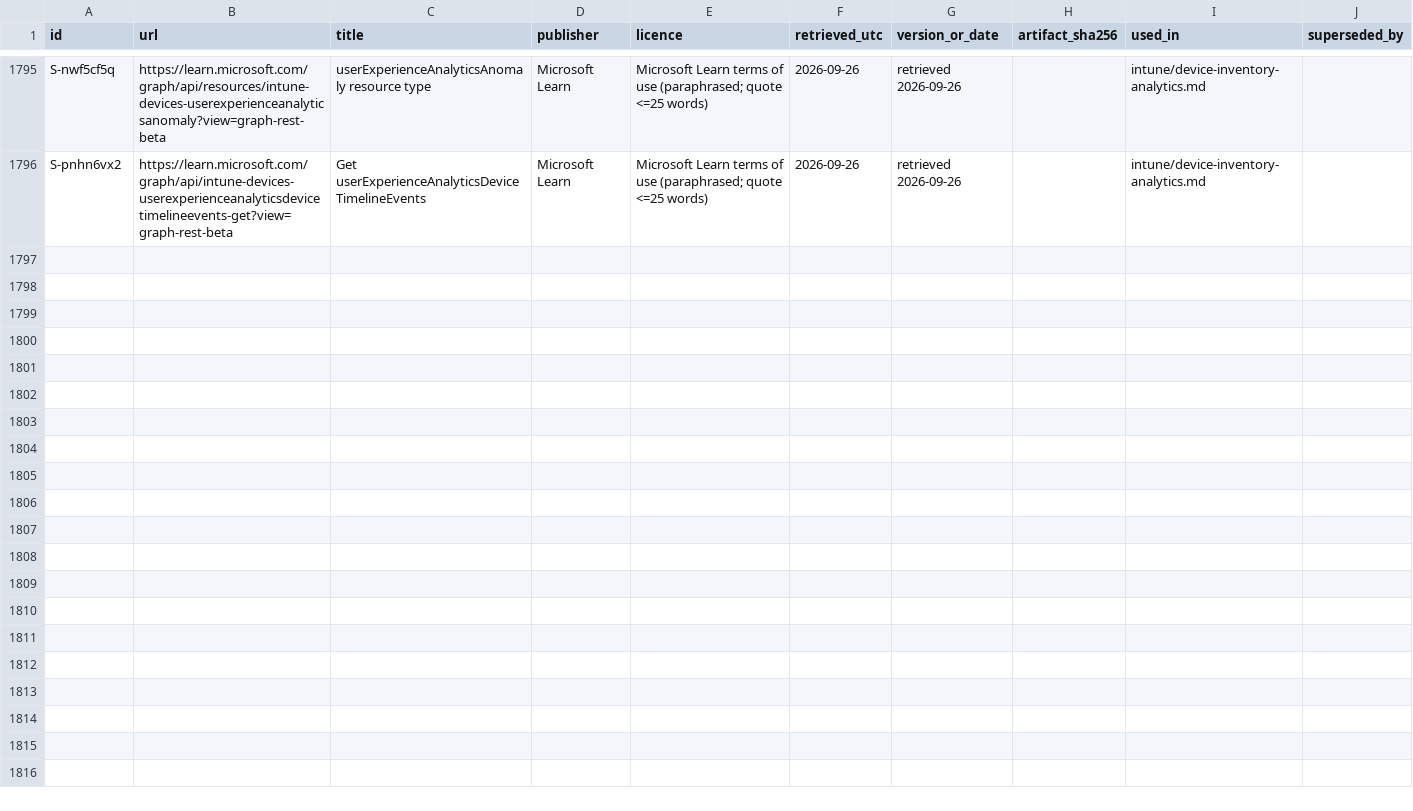
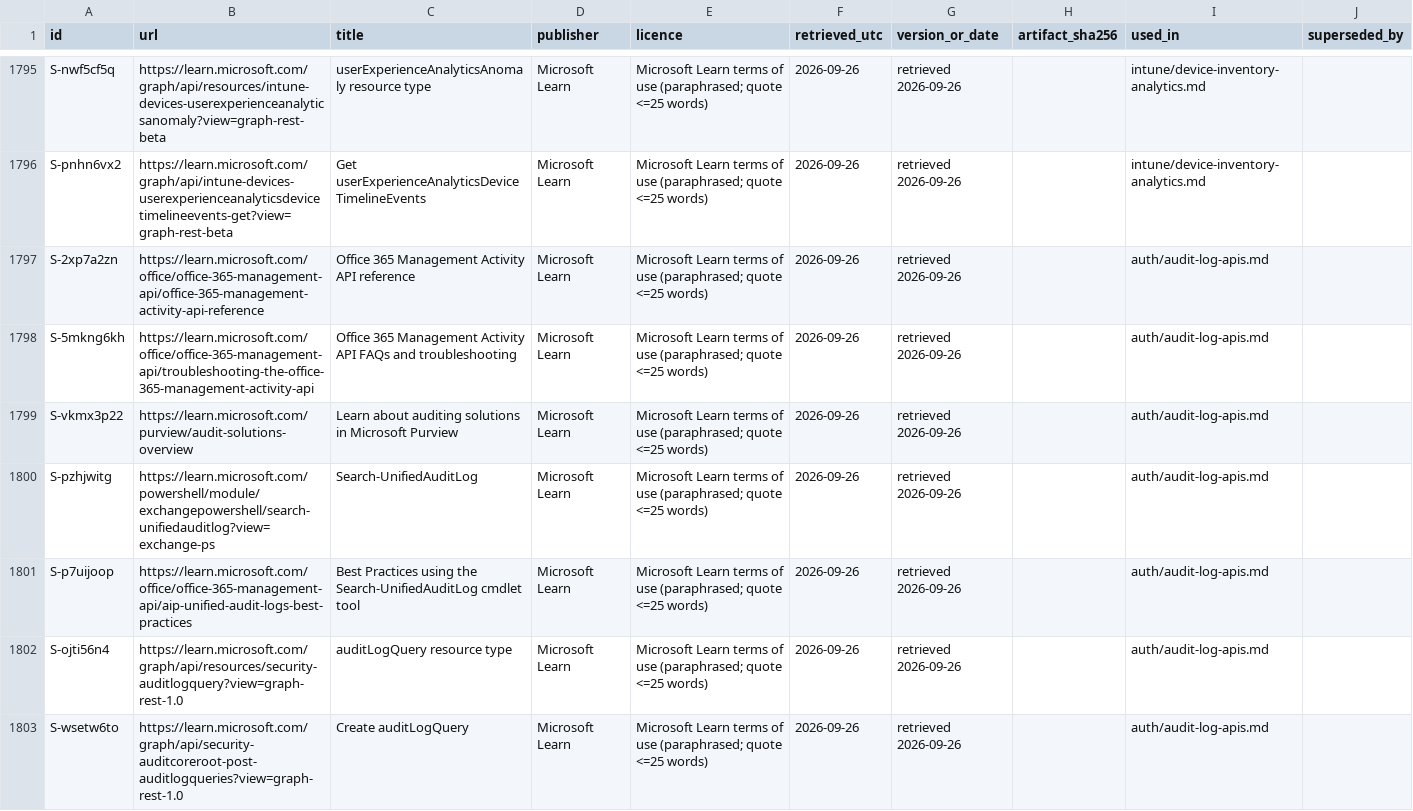
Before and after one commit to mikkielt/it-ops-kb, a CSV file: _sources.csv, drawn as a sheet; only a part is shown, gaps mark what is left out; the diff covers the shown part only; the diff names each change by its address in the sheet, - before the commit and + after, or states it on an @@ line.

```diff
--- a/_sources.csv
+++ b/_sources.csv
+row 1797: S-2xp7a2zn | https://learn.microsoft.com/office/office-365-management-api/office-365-management-activity-api-reference | Office 365 Management Activity API reference | Microsoft Learn | Microsoft Learn terms of use (paraphrased; quote <=25 words) | 2026-09-26 | retrieved 2026-09-26 |  | auth/audit-log-apis.md
+row 1798: S-5mkng6kh | https://learn.microsoft.com/office/office-365-management-api/troubleshooting-the-office-365-management-activity-api | Office 365 Management Activity API FAQs and troubleshooting | Microsoft Learn | Microsoft Learn terms of use (paraphrased; quote <=25 words) | 2026-09-26 | retrieved 2026-09-26 |  | auth/audit-log-apis.md
+row 1799: S-vkmx3p22 | https://learn.microsoft.com/purview/audit-solutions-overview | Learn about auditing solutions in Microsoft Purview | Microsoft Learn | Microsoft Learn terms of use (paraphrased; quote <=25 words) | 2026-09-26 | retrieved 2026-09-26 |  | auth/audit-log-apis.md
+row 1800: S-pzhjwitg | https://learn.microsoft.com/powershell/module/exchangepowershell/search-unifiedauditlog?view=exchange-ps | Search-UnifiedAuditLog | Microsoft Learn | Microsoft Learn terms of use (paraphrased; quote <=25 words) | 2026-09-26 | retrieved 2026-09-26 |  | auth/audit-log-apis.md
+row 1801: S-p7uijoop | https://learn.microsoft.com/office/office-365-management-api/aip-unified-audit-logs-best-practices | Best Practices using the Search-UnifiedAuditLog cmdlet tool | Microsoft Learn | Microsoft Learn terms of use (paraphrased; quote <=25 words) | 2026-09-26 | retrieved 2026-09-26 |  | auth/audit-log-apis.md
+row 1802: S-ojti56n4 | https://learn.microsoft.com/graph/api/resources/security-auditlogquery?view=graph-rest-1.0 | auditLogQuery resource type | Microsoft Learn | Microsoft Learn terms of use (paraphrased; quote <=25 words) | 2026-09-26 | retrieved 2026-09-26 |  | auth/audit-log-apis.md
+row 1803: S-wsetw6to | https://learn.microsoft.com/graph/api/security-auditcoreroot-post-auditlogqueries?view=graph-rest-1.0 | Create auditLogQuery | Microsoft Learn | Microsoft Learn terms of use (paraphrased; quote <=25 words) | 2026-09-26 | retrieved 2026-09-26 |  | auth/audit-log-apis.md
```
Also changed, not shown: 6 added rows elsewhere in this file, _coverage.csv, _tools/lookup_eval.csv, 6 other files.
